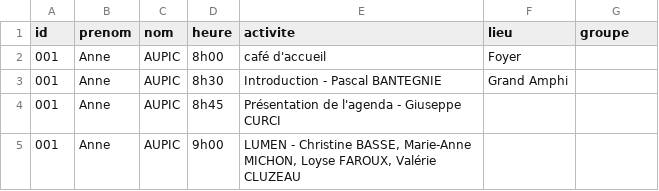
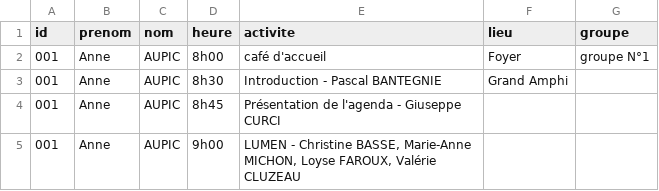
Before and after one commit to romylxbr/TEST2, a CSV file: planning.csv, drawn as a sheet; only a part is shown.

Commit message:
Update planning.csv

```diff
--- a/planning.csv
+++ b/planning.csv
@@ -1,3 +1,3 @@
 id;prenom;nom;heure;activite;lieu;groupe
-001;Anne;AUPIC;8h00;café d'accueil;Foyer;
+001;Anne;AUPIC;8h00;café d'accueil;Foyer;groupe N°1;
 001;Anne;AUPIC;8h30;Introduction - Pascal BANTEGNIE;Grand Amphi;
```
